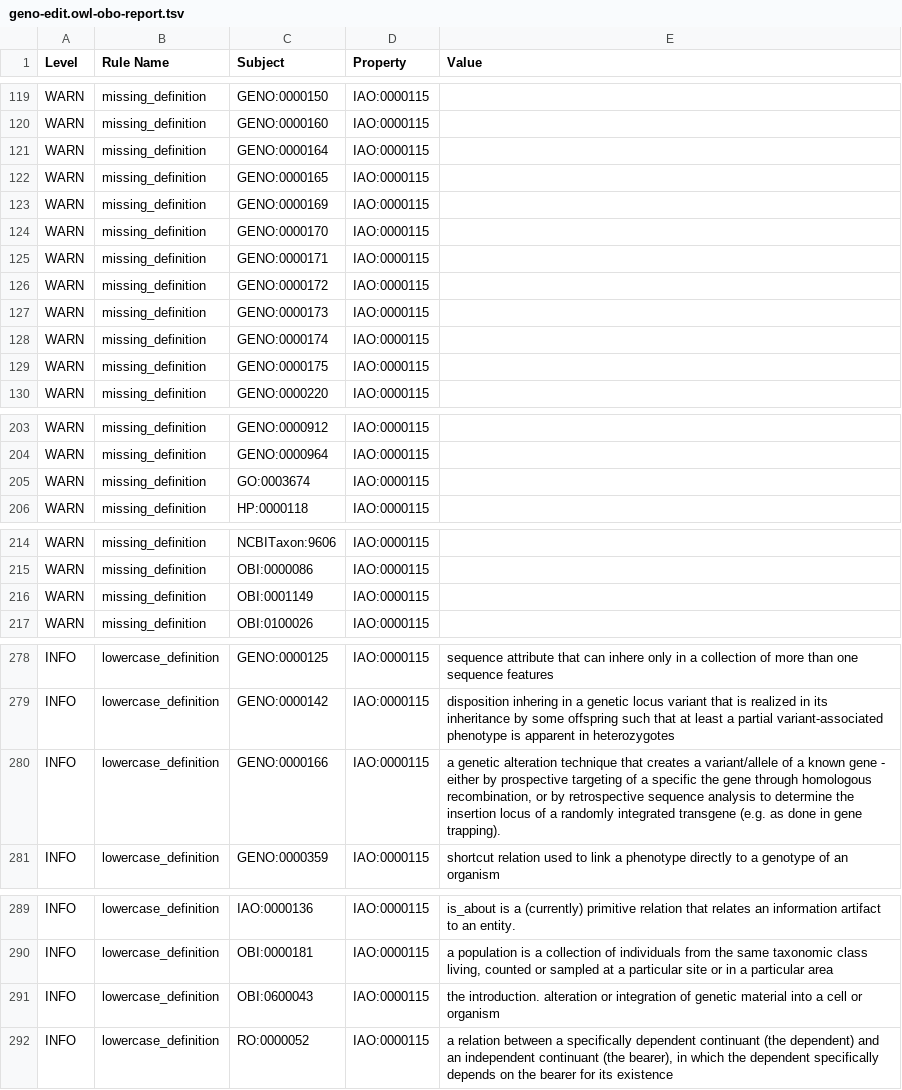
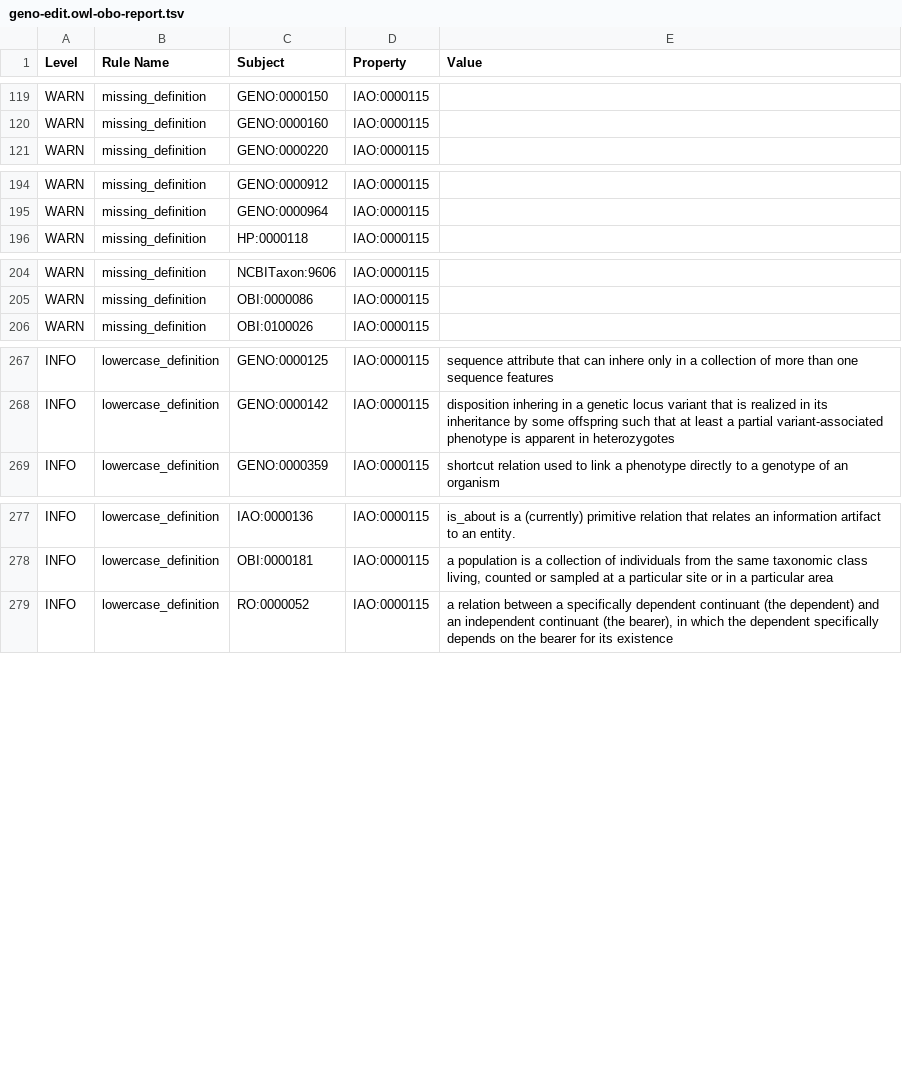
Before and after one commit to monarch-initiative/GENO-ontology, a TSV file: reports/geno-edit.owl-obo-report.tsv, drawn as a sheet; only a part is shown, gaps mark what is left out; the diff names each change by its address in the sheet, - before the commit and + after, or states it on an @@ line.

```diff
--- a/reports/geno-edit.owl-obo-report.tsv
+++ b/reports/geno-edit.owl-obo-report.tsv
-row 121: WARN | missing_definition | GENO:0000164 | IAO:0000115
-row 122: WARN | missing_definition | GENO:0000165 | IAO:0000115
-row 123: WARN | missing_definition | GENO:0000169 | IAO:0000115
-row 124: WARN | missing_definition | GENO:0000170 | IAO:0000115
-row 125: WARN | missing_definition | GENO:0000171 | IAO:0000115
-row 126: WARN | missing_definition | GENO:0000172 | IAO:0000115
-row 127: WARN | missing_definition | GENO:0000173 | IAO:0000115
-row 128: WARN | missing_definition | GENO:0000174 | IAO:0000115
-row 129: WARN | missing_definition | GENO:0000175 | IAO:0000115
-row 205: WARN | missing_definition | GO:0003674 | IAO:0000115
-row 216: WARN | missing_definition | OBI:0001149 | IAO:0000115
-row 280: INFO | lowercase_definition | GENO:0000166 | IAO:0000115 | a genetic alteration technique that creates a variant/allele of a known gene - either by prospective targeting of a specific the gene through homologous recombination, or by retrospective sequence analysis to determine the insertion locus of a randomly integrated transgene (e.g. as done in gene trapping).
-row 291: INFO | lowercase_definition | OBI:0600043 | IAO:0000115 | the introduction. alteration or integration of genetic material into a cell or organism
```
Also changed, not shown: src/ontology/reports/geno-edit.owl-obo-report.tsv, 22 other files.
